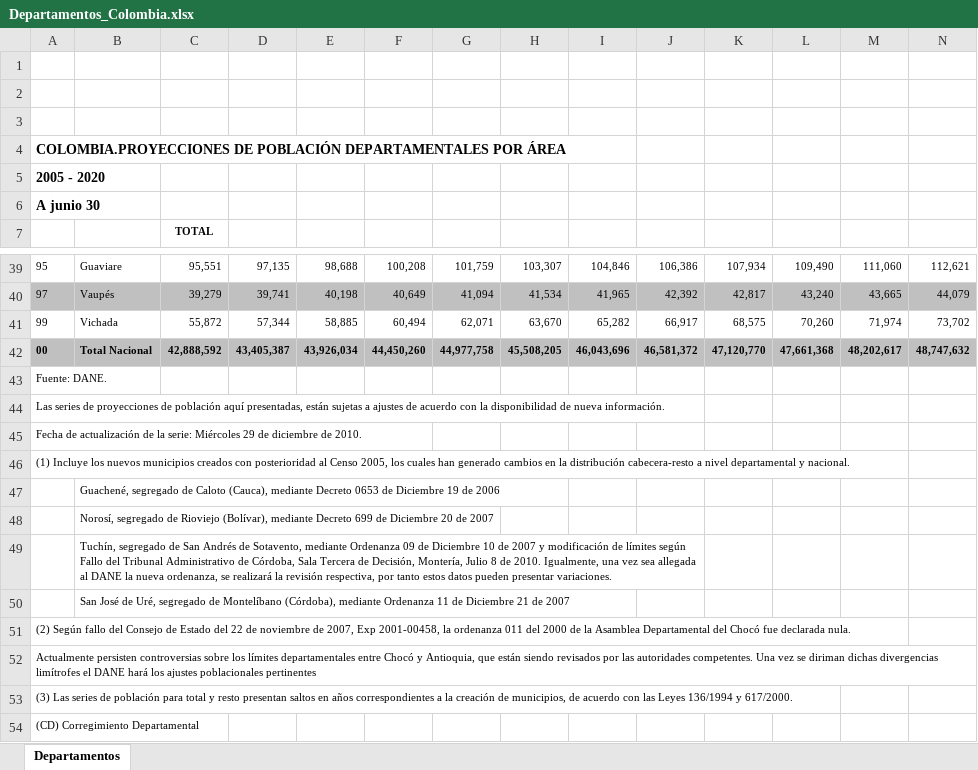
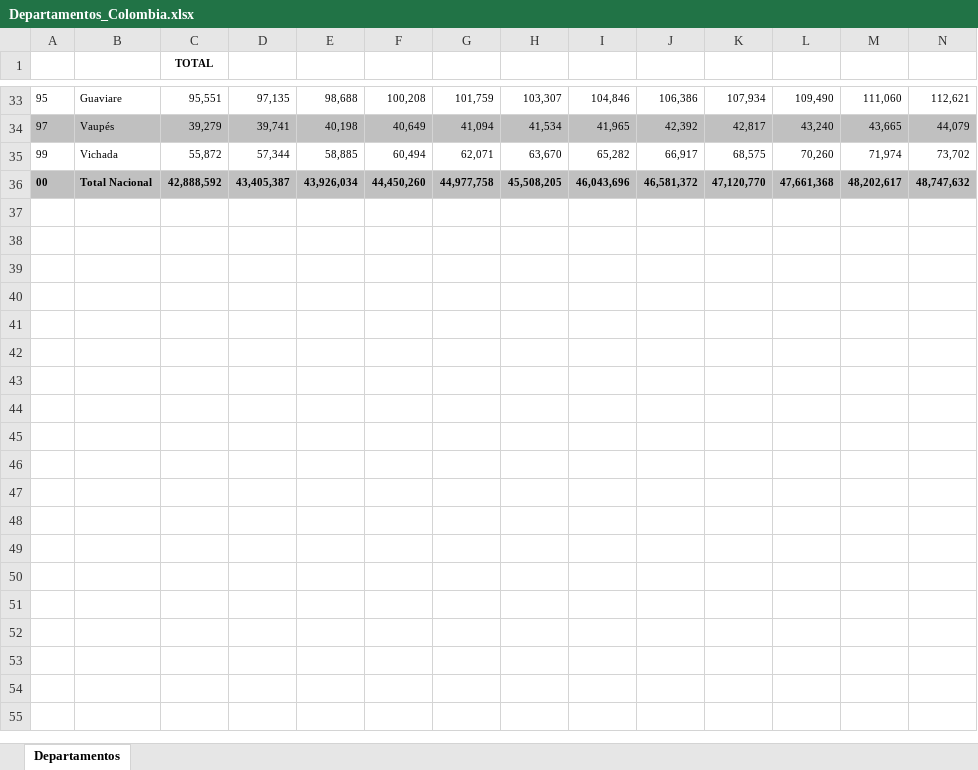
Before and after one commit to omejiariv/SIHCLIM-V1, an Excel workbook: data/Departamentos_Colombia.xlsx, sheet Departamentos, drawn as a sheet; only a part is shown, gaps mark what is left out; values as stored, in another font and other column widths than the file's, no borders; charts and pictures not drawn; rows hold the shown columns only; the diff names each change by its address in the sheet, - before the commit and + after, or states it on an @@ line.

```diff
--- a/data/Departamentos_Colombia.xlsx (sheet Departamentos)
+++ b/data/Departamentos_Colombia.xlsx (sheet Departamentos)
-row 1: (empty)
-row 2: (empty)
-row 3: (empty)
-row 4: COLOMBIA.PROYECCIONES DE POBLACIÓN DEPARTAMENTALES POR ÁREA
-row 5: 2005 - 2020
-row 6: A junio 30
-row 43: Fuente: DANE.
-row 44: Las series de proyecciones de población aquí presentadas, están sujetas a ajustes de acuerdo con la disponibilidad de nueva información.
-row 45: Fecha de actualización de la serie: Miércoles 29 de diciembre de 2010.
-row 46: (1) Incluye los nuevos municipios creados con posterioridad al Censo 2005, los cuales han generado cambios en la distribución cabecera-resto a nivel departamental y nacional.
-row 47:  | Guachené, segregado de Caloto (Cauca), mediante Decreto 0653 de Diciembre 19 de 2006
-row 48:  | Norosí, segregado de Rioviejo (Bolívar), mediante Decreto 699 de Diciembre 20 de 2007
-row 49:  | Tuchín, segregado de San Andrés de Sotavento, mediante Ordenanza 09 de Diciembre 10 de 2007 y modificación de límites según Fallo del Tribunal Administrativo de Córdoba, Sala Tercera de Decisión, Montería, Julio 8 de 2010. Igualmente, una vez sea allegada al DANE la nueva ordenanza, se realizará la revisión respectiva, por tanto estos datos pueden presentar variaciones.
-row 50:  | San José de Uré, segregado de Montelíbano (Córdoba), mediante Ordenanza 11 de Diciembre 21 de 2007
-row 51: (2) Según fallo del Consejo de Estado del 22 de noviembre de 2007, Exp 2001-00458, la ordenanza 011 del 2000 de la Asamblea Departamental del Chocó fue declarada nula.
-row 52: Actualmente persisten controversias sobre los límites departamentales entre Chocó y Antioquia, que están siendo revisados por las autoridades competentes. Una vez se diriman dichas divergencias limítrofes el DANE hará los ajustes poblacionales pertinentes
-row 53: (3) Las series de población para total y resto presentan saltos en años correspondientes a la creación de municipios, de acuerdo con las Leyes 136/1994 y 617/2000.
-row 54: (CD) Corregimiento Departamental
```
Also changed, not shown: charts or pictures, data/Municipios_Colombia.xlsx.
